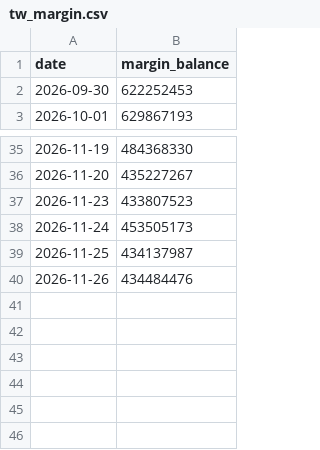
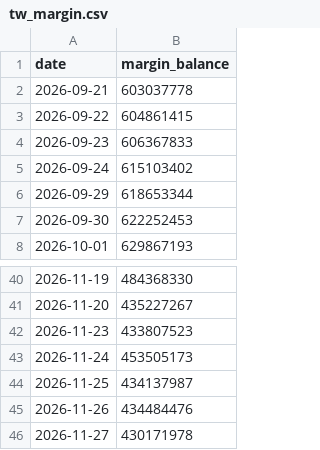
Before and after one commit to abcd5943-cell/market-heat-radar, a CSV file: tw_margin.csv, drawn as a sheet; only a part is shown, gaps mark what is left out; the diff names each change by its address in the sheet, - before the commit and + after, or states it on an @@ line.

```diff
--- a/tw_margin.csv
+++ b/tw_margin.csv
+row 2: 2026-09-21 | 603037778
+row 3: 2026-09-22 | 604861415
+row 4: 2026-09-23 | 606367833
+row 5: 2026-09-24 | 615103402
+row 6: 2026-09-29 | 618653344
+row 46: 2026-11-27 | 430171978
```
